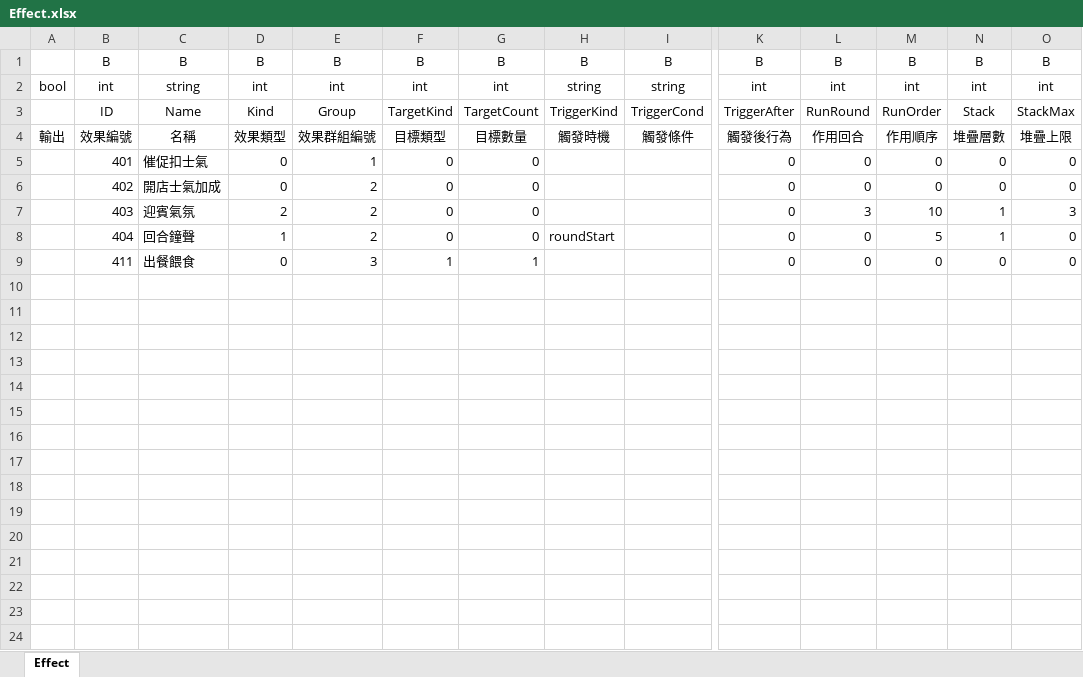
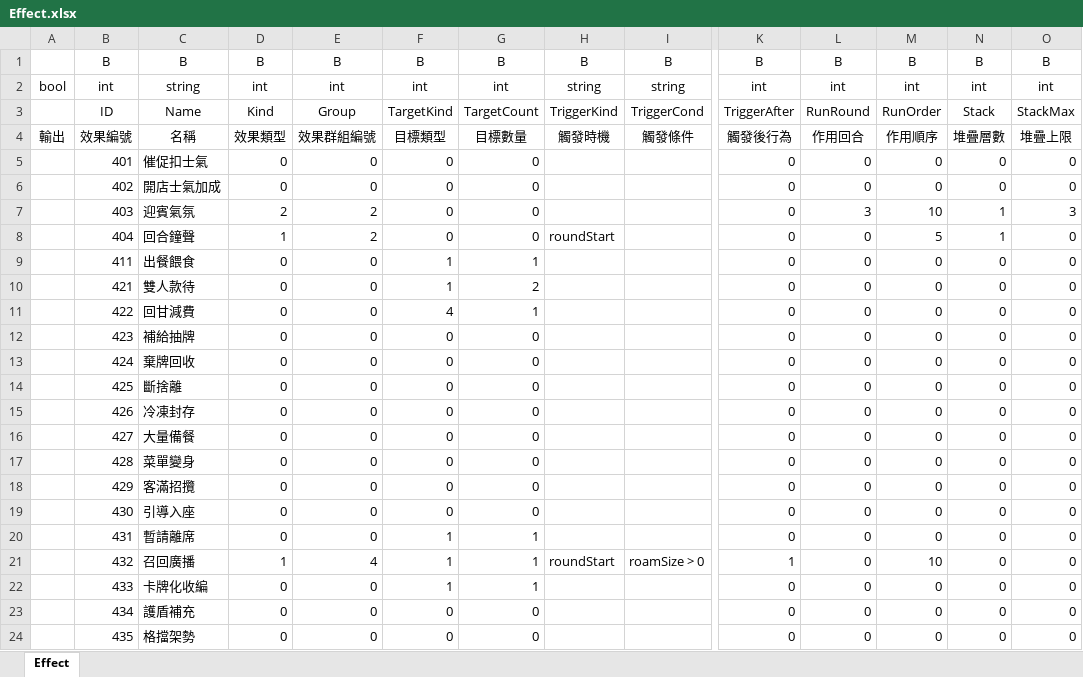
Before and after one commit to yinweli/RovingDiner, an Excel workbook: gamedata/Effect.xlsx, sheet Effect, drawn as a sheet; only a part is shown, gaps mark what is left out; values as stored, in another font and other column widths than the file's, no borders; rows hold the shown columns only; the diff covers the shown part only; the diff names each change by its address in the sheet, - before the commit and + after, or states it on an @@ line.

```diff
--- a/gamedata/Effect.xlsx (sheet Effect)
+++ b/gamedata/Effect.xlsx (sheet Effect)
-E5: 1
+E5: 0
-E6: 2
+E6: 0
-E9: 3
+E9: 0
+row 10:  | 421 | 雙人款待 | 0 | 0 | 1 | 2 |  |  | 0 | 0 | 0 | 0 | 0
+row 11:  | 422 | 回甘減費 | 0 | 0 | 4 | 1 |  |  | 0 | 0 | 0 | 0 | 0
+row 12:  | 423 | 補給抽牌 | 0 | 0 | 0 | 0 |  |  | 0 | 0 | 0 | 0 | 0
+row 13:  | 424 | 棄牌回收 | 0 | 0 | 0 | 0 |  |  | 0 | 0 | 0 | 0 | 0
+row 14:  | 425 | 斷捨離 | 0 | 0 | 0 | 0 |  |  | 0 | 0 | 0 | 0 | 0
+row 15:  | 426 | 冷凍封存 | 0 | 0 | 0 | 0 |  |  | 0 | 0 | 0 | 0 | 0
+row 16:  | 427 | 大量備餐 | 0 | 0 | 0 | 0 |  |  | 0 | 0 | 0 | 0 | 0
+row 17:  | 428 | 菜單變身 | 0 | 0 | 0 | 0 |  |  | 0 | 0 | 0 | 0 | 0
+row 18:  | 429 | 客滿招攬 | 0 | 0 | 0 | 0 |  |  | 0 | 0 | 0 | 0 | 0
+row 19:  | 430 | 引導入座 | 0 | 0 | 0 | 0 |  |  | 0 | 0 | 0 | 0 | 0
+row 20:  | 431 | 暫請離席 | 0 | 0 | 1 | 1 |  |  | 0 | 0 | 0 | 0 | 0
+row 21:  | 432 | 召回廣播 | 1 | 4 | 1 | 1 | roundStart | roamSize > 0 | 1 | 0 | 10 | 0 | 0
+row 22:  | 433 | 卡牌化收編 | 0 | 0 | 1 | 1 |  |  | 0 | 0 | 0 | 0 | 0
+row 23:  | 434 | 護盾補充 | 0 | 0 | 0 | 0 |  |  | 0 | 0 | 0 | 0 | 0
+row 24:  | 435 | 格擋架勢 | 0 | 0 | 0 | 0 |  |  | 0 | 0 | 0 | 0 | 0
```
Also changed, not shown: 16 added rows elsewhere in this sheet, gamedata/Award.xlsx, gamedata/Card.xlsx, 11 other files.
